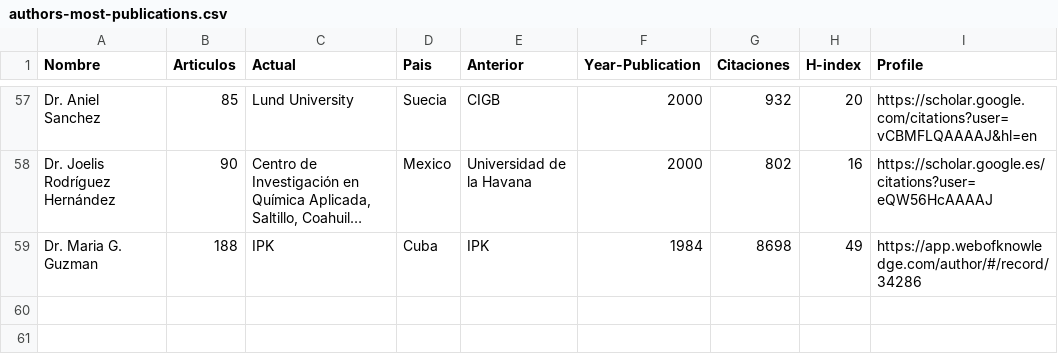
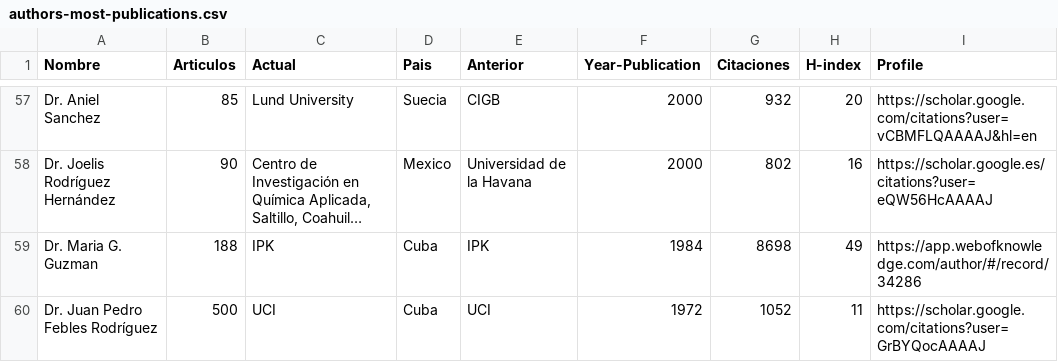
Before and after one commit to ypriverol/cubastats, a CSV file: ciencia/authors-most-publications.csv, drawn as a sheet; only a part is shown, gaps mark what is left out; long unchanged cells end in …; the diff names each change by its address in the sheet, - before the commit and + after, or states it on an @@ line.

Commit message:
minor changes

```diff
--- a/ciencia/authors-most-publications.csv
+++ b/ciencia/authors-most-publications.csv
+row 60: Dr. Juan Pedro Febles Rodríguez | 500 | UCI | Cuba | UCI | 1972 | 1052 | 11 | https://scholar.google.com/citations?user=GrBYQocAAAAJ
```
